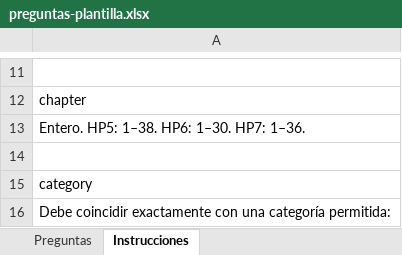
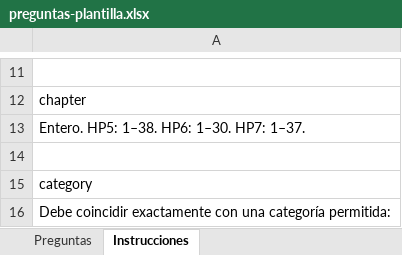
Before and after one commit to GerardoRodriguez19/fluffys-2, an Excel workbook: public/templates/preguntas-plantilla.xlsx, sheet Instrucciones, drawn as a sheet; only a part is shown, gaps mark what is left out; values as stored, in another font and other column widths than the file's, no borders; the diff names each change by its address in the sheet, - before the commit and + after, or states it on an @@ line.

```diff
--- a/public/templates/preguntas-plantilla.xlsx (sheet Instrucciones)
+++ b/public/templates/preguntas-plantilla.xlsx (sheet Instrucciones)
-A13: Entero. HP5: 1–38. HP6: 1–30. HP7: 1–36.
+A13: Entero. HP5: 1–38. HP6: 1–30. HP7: 1–37.
```
Also changed, not shown: 1 other file.
